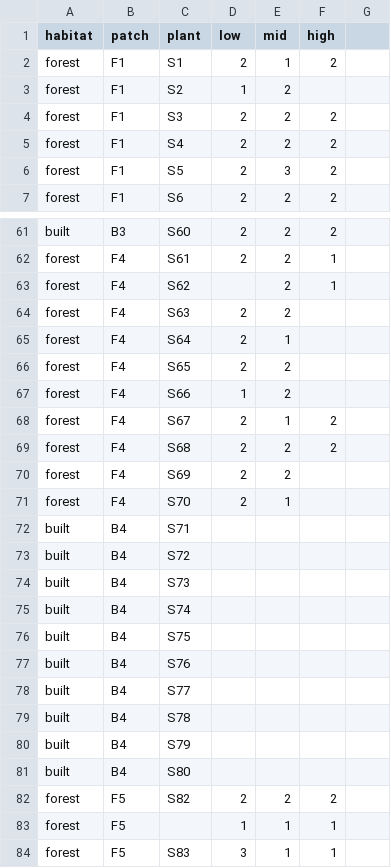
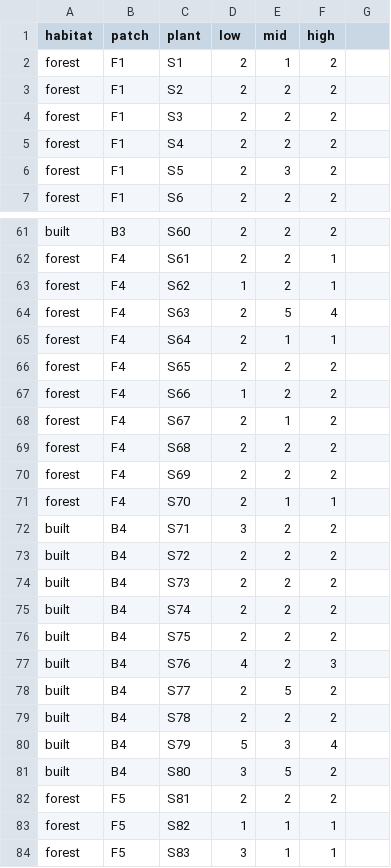
Before and after one commit to chilux00/biol404, a CSV file: data_raw/plant.csv (was data_raw/plant_data.csv), drawn as a sheet; only a part is shown, gaps mark what is left out; the diff covers the shown part only.

Commit message:
replace data files, salal scripts

```diff
--- a/data_raw/plant_data.csv
+++ b/data_raw/plant.csv
@@ -2,3 +2,3 @@ habitat,patch,plant,low,mid,high,
 forest,F1,S1,2,1,2,
-forest,F1,S2,1,2,,
+forest,F1,S2,2,2,2,
 forest,F1,S3,2,2,2,
@@ -62,23 +62,23 @@ built,B3,S60,2,2,2,
 forest,F4,S61,2,2,1,
-forest,F4,S62,,2,1,
-forest,F4,S63,2,2,,
-forest,F4,S64,2,1,,
-forest,F4,S65,2,2,,
-forest,F4,S66,1,2,,
+forest,F4,S62,1,2,1,
+forest,F4,S63,2,5,4,
+forest,F4,S64,2,1,1,
+forest,F4,S65,2,2,2,
+forest,F4,S66,1,2,2,
 forest,F4,S67,2,1,2,
 forest,F4,S68,2,2,2,
-forest,F4,S69,2,2,,
-forest,F4,S70,2,1,,
-built,B4,S71,,,,
-built,B4,S72,,,,
-built,B4,S73,,,,
-built,B4,S74,,,,
-built,B4,S75,,,,
-built,B4,S76,,,,
-built,B4,S77,,,,
-built,B4,S78,,,,
-built,B4,S79,,,,
-built,B4,S80,,,,
-forest,F5,S82,2,2,2,
-forest,F5,,1,1,1,
+forest,F4,S69,2,2,2,
+forest,F4,S70,2,1,1,
+built,B4,S71,3,2,2,
+built,B4,S72,2,2,2,
+built,B4,S73,2,2,2,
+built,B4,S74,2,2,2,
+built,B4,S75,2,2,2,
+built,B4,S76,4,2,3,
+built,B4,S77,2,5,2,
+built,B4,S78,2,2,2,
+built,B4,S79,5,3,4,
+built,B4,S80,3,5,2,
+forest,F5,S81,2,2,2,
+forest,F5,S82,1,1,1,
 forest,F5,S83,3,1,1,
```
Also changed, not shown: 51 edited cells elsewhere in this file, data_raw/patch.csv, 2 other files.
